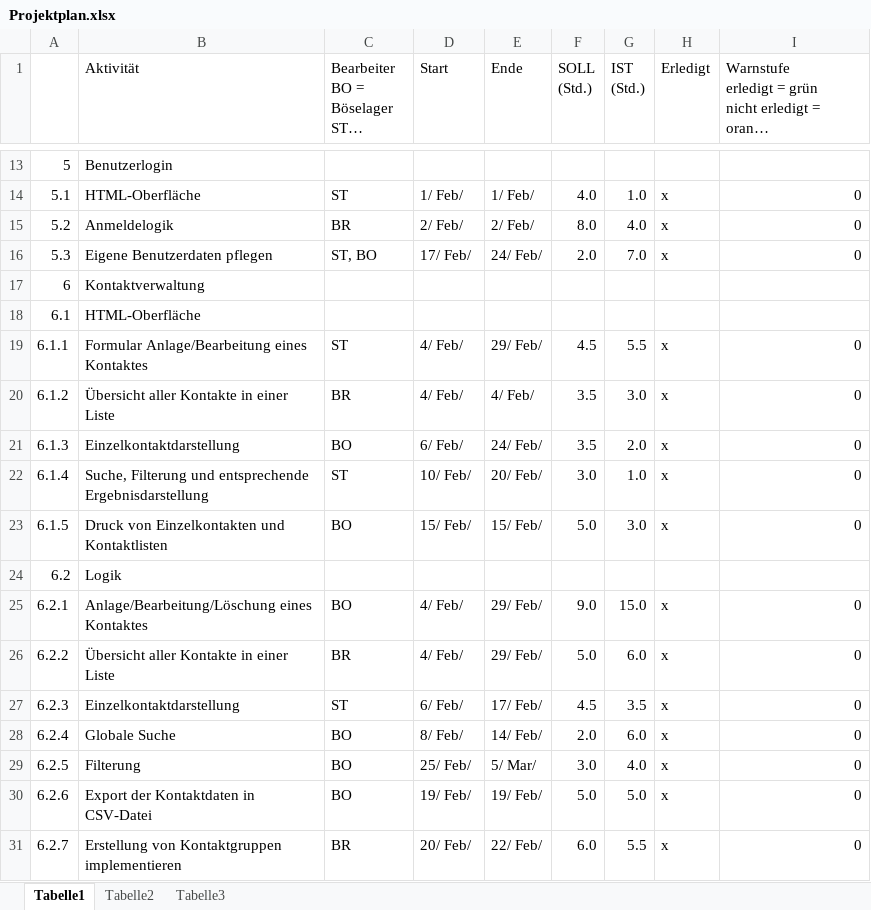
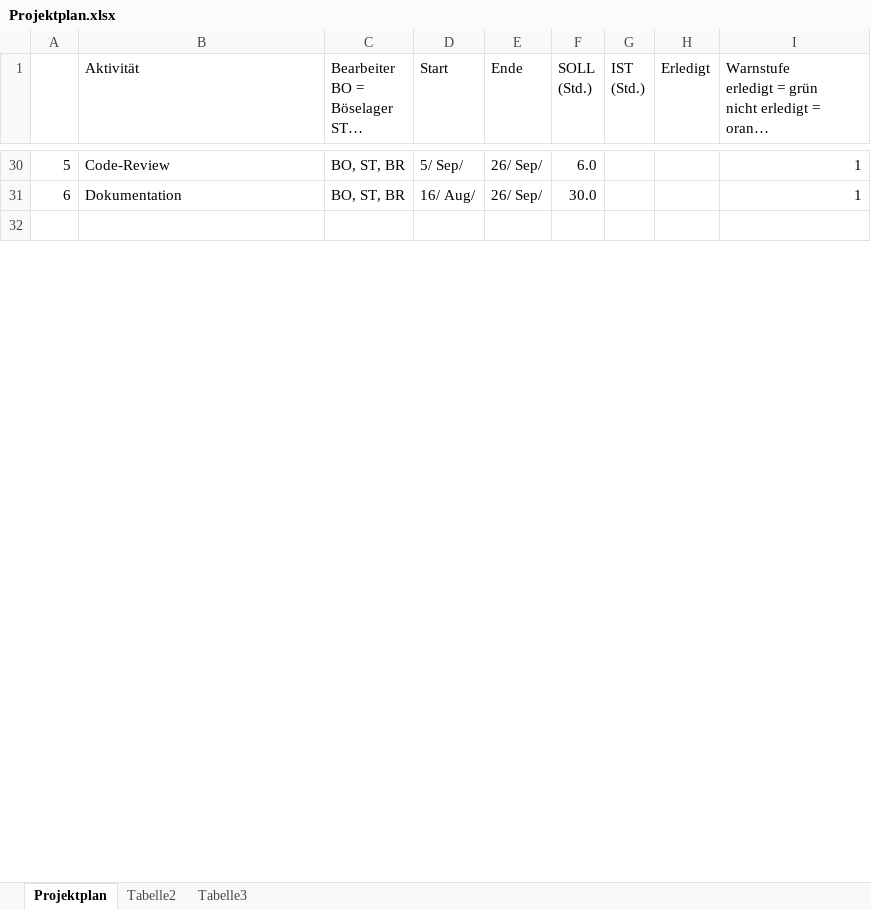
Before and after one commit to AlexSteffen/RentACar, an Excel workbook: Projektdokumente/Projektplan.xlsx, sheet Projektplan, drawn as a sheet; only a part is shown, gaps mark what is left out; the shorter side is filled out with more unchanged rows; long unchanged cells end in …; values as stored, in another font and other column widths than the file's, no cell formats; conditional formats not drawn; removed rows and columns are numbered as before the commit, all else as after; the diff covers the shown part only; the diff names each change by its address in the sheet, - before the commit and + after, or states it on an @@ line.

Commit message:
Projektplan

```diff
--- a/Projektdokumente/Projektplan.xlsx (sheet Projektplan)
+++ b/Projektdokumente/Projektplan.xlsx (sheet Projektplan)
-sheet tab: Tabelle1
+sheet tab: Projektplan
-B30 (Aktivität): Benutzerlogin
+B30 (Aktivität): Code-Review
-C30: (empty)
+C30: BO, ST, BR
-D30 (Start): (empty)
+D30 (Start): 5/ Sep/
-E30 (Ende): (empty)
+E30 (Ende): 26/ Sep/
-F30 (SOLL (Std.)): (empty)
+F30 (SOLL (Std.)): 6.0
-I30: (empty)
+I30: 1
-row 14: 5.1 | HTML-Oberfläche | ST | 1/ Feb/ | 1/ Feb/ | 4.0 | 1.0 | x | 0
-row 15: 5.2 | Anmeldelogik | BR | 2/ Feb/ | 2/ Feb/ | 8.0 | 4.0 | x | 0
-row 16: 5.3 | Eigene Benutzerdaten pflegen | ST, BO | 17/ Feb/ | 24/ Feb/ | 2.0 | 7.0 | x | 0
-B31 (Aktivität): Kontaktverwaltung
+B31 (Aktivität): Dokumentation
-C31: (empty)
+C31: BO, ST, BR
-D31 (Start): (empty)
+D31 (Start): 16/ Aug/
-E31 (Ende): (empty)
+E31 (Ende): 26/ Sep/
-F31 (SOLL (Std.)): (empty)
+F31 (SOLL (Std.)): 30.0
-I31: (empty)
+I31: 1
-row 18: 6.1 | HTML-Oberfläche
-row 19: 6.1.1 | Formular Anlage/Bearbeitung eines Kontaktes | ST | 4/ Feb/ | 29/ Feb/ | 4.5 | 5.5 | x | 0
-row 20: 6.1.2 | Übersicht aller Kontakte in einer Liste | BR | 4/ Feb/ | 4/ Feb/ | 3.5 | 3.0 | x | 0
-row 21: 6.1.3 | Einzelkontaktdarstellung | BO | 6/ Feb/ | 24/ Feb/ | 3.5 | 2.0 | x | 0
-row 22: 6.1.4 | Suche, Filterung und entsprechende Ergebnisdarstellung | ST | 10/ Feb/ | 20/ Feb/ | 3.0 | 1.0 | x | 0
-row 23: 6.1.5 | Druck von Einzelkontakten und Kontaktlisten | BO | 15/ Feb/ | 15/ Feb/ | 5.0 | 3.0 | x | 0
-row 24: 6.2 | Logik
-row 25: 6.2.1 | Anlage/Bearbeitung/Löschung eines Kontaktes | BO | 4/ Feb/ | 29/ Feb/ | 9.0 | 15.0 | x | 0
-row 26: 6.2.2 | Übersicht aller Kontakte in einer Liste | BR | 4/ Feb/ | 29/ Feb/ | 5.0 | 6.0 | x | 0
-row 27: 6.2.3 | Einzelkontaktdarstellung | ST | 6/ Feb/ | 17/ Feb/ | 4.5 | 3.5 | x | 0
-row 28: 6.2.4 | Globale Suche | BO | 8/ Feb/ | 14/ Feb/ | 2.0 | 6.0 | x | 0
-row 29: 6.2.5 | Filterung | BO | 25/ Feb/ | 5/ Mar/ | 3.0 | 4.0 | x | 0
-row 30: 6.2.6 | Export der Kontaktdaten in CSV-Datei | BO | 19/ Feb/ | 19/ Feb/ | 5.0 | 5.0 | x | 0
-row 31: 6.2.7 | Erstellung von Kontaktgruppen implementieren | BR | 20/ Feb/ | 22/ Feb/ | 6.0 | 5.5 | x | 0
```
Also changed, not shown: 18 added rows, 13 removed rows and 49 edited cells elsewhere in this sheet, cell formats, formulas that keep their value, 2 other files.
